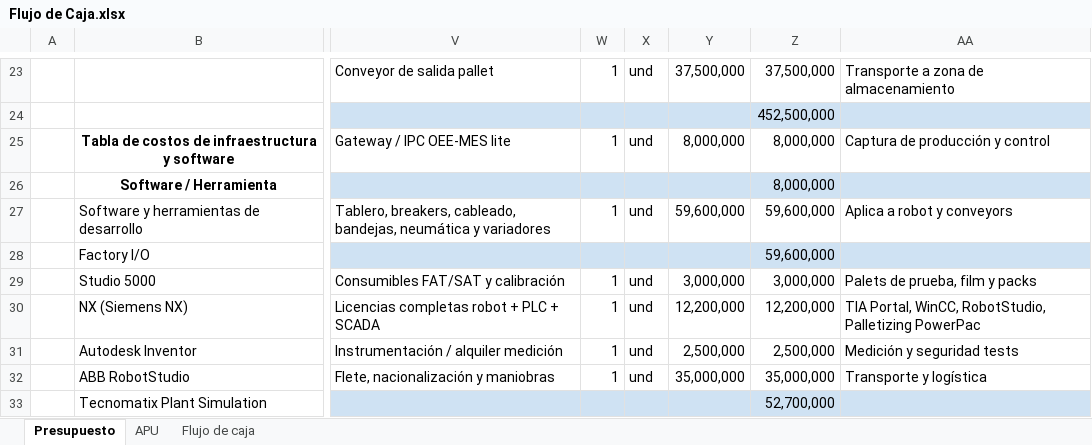
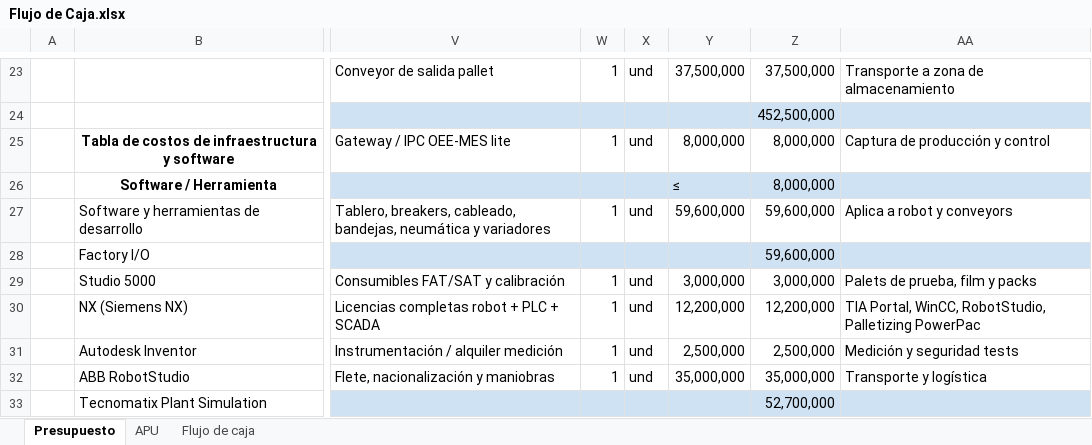
Before and after one commit to jdpulidoca/Nexum-Automation, an Excel workbook: docs/modulo3/Flujo de Caja.xlsx, sheet Presupuesto, drawn as a sheet; only a part is shown, gaps mark what is left out; values as stored, in another font and other column widths than the file's, no borders; charts and pictures not drawn; the diff covers the shown part only; the diff names each change by its address in the sheet, - before the commit and + after, or states it on an @@ line.

Commit message:
Add files via upload

```diff
--- a/docs/modulo3/Flujo de Caja.xlsx (sheet Presupuesto)
+++ b/docs/modulo3/Flujo de Caja.xlsx (sheet Presupuesto)
-Y26: (empty)
+Y26: ≤
```
Also changed, not shown: 21 edited cells and merged cells elsewhere in this sheet.
